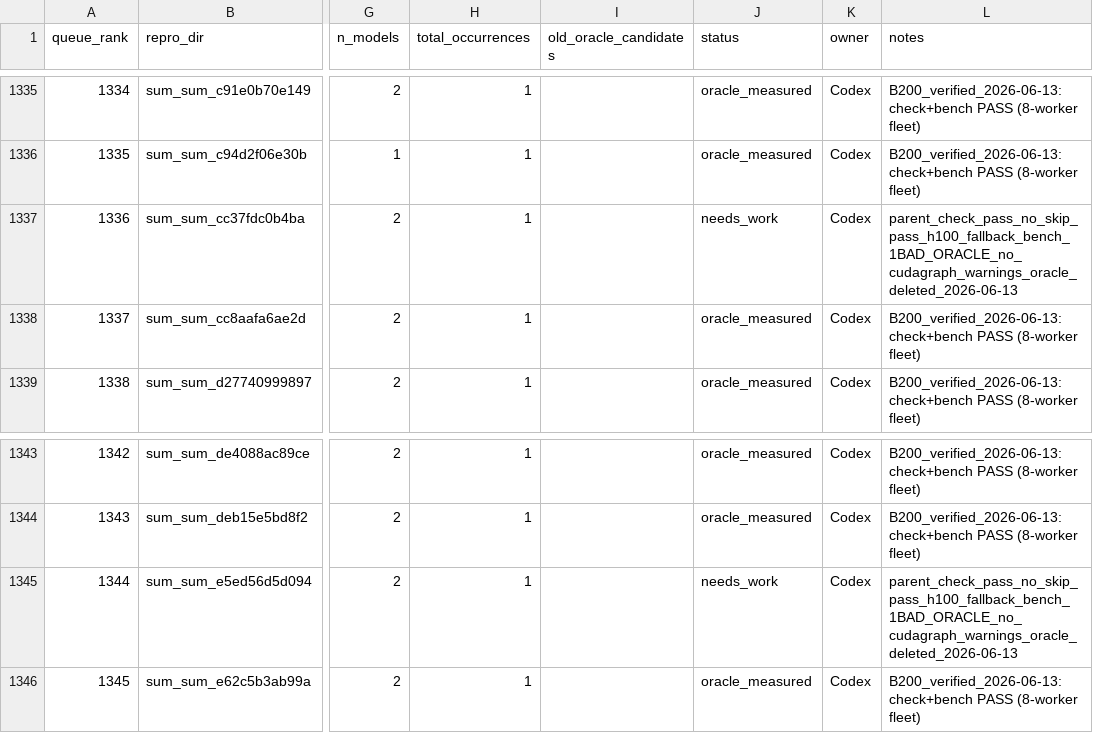
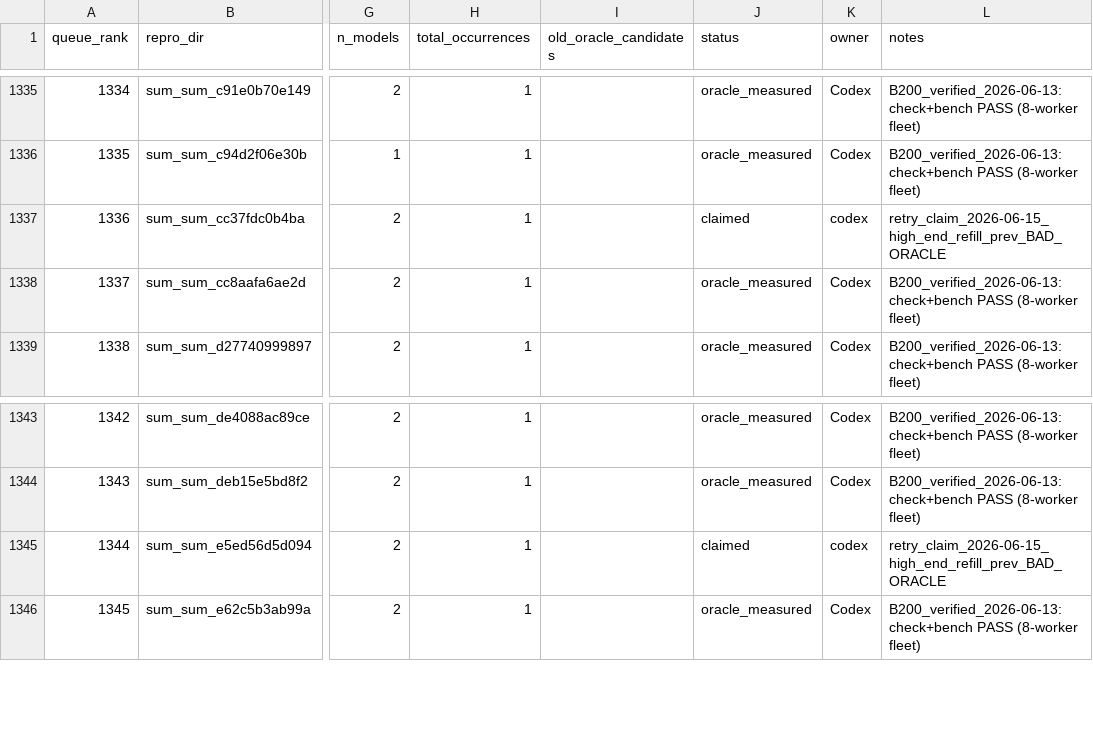
Before and after one commit to eellison/better-benchmark, a CSV file: investigation_results/oracle_migration_queue.csv, drawn as a sheet; only a part is shown, gaps mark what is left out; the diff names each change by its address in the sheet, - before the commit and + after, or states it on an @@ line.

Commit message:
Claim high-end rows 1336 and 1344

```diff
--- a/investigation_results/oracle_migration_queue.csv
+++ b/investigation_results/oracle_migration_queue.csv
-J1337 (status): needs_work
+J1337 (status): claimed
-K1337 (owner): Codex
+K1337 (owner): codex
-L1337 (notes): parent_check_pass_no_skip_pass_h100_fallback_bench_1BAD_ORACLE_no_cudagraph_warnings_oracle_deleted_2026-06-13
+L1337 (notes): retry_claim_2026-06-15_high_end_refill_prev_BAD_ORACLE
-J1345 (status): needs_work
+J1345 (status): claimed
-K1345 (owner): Codex
+K1345 (owner): codex
-L1345 (notes): parent_check_pass_no_skip_pass_h100_fallback_bench_1BAD_ORACLE_no_cudagraph_warnings_oracle_deleted_2026-06-13
+L1345 (notes): retry_claim_2026-06-15_high_end_refill_prev_BAD_ORACLE
```
